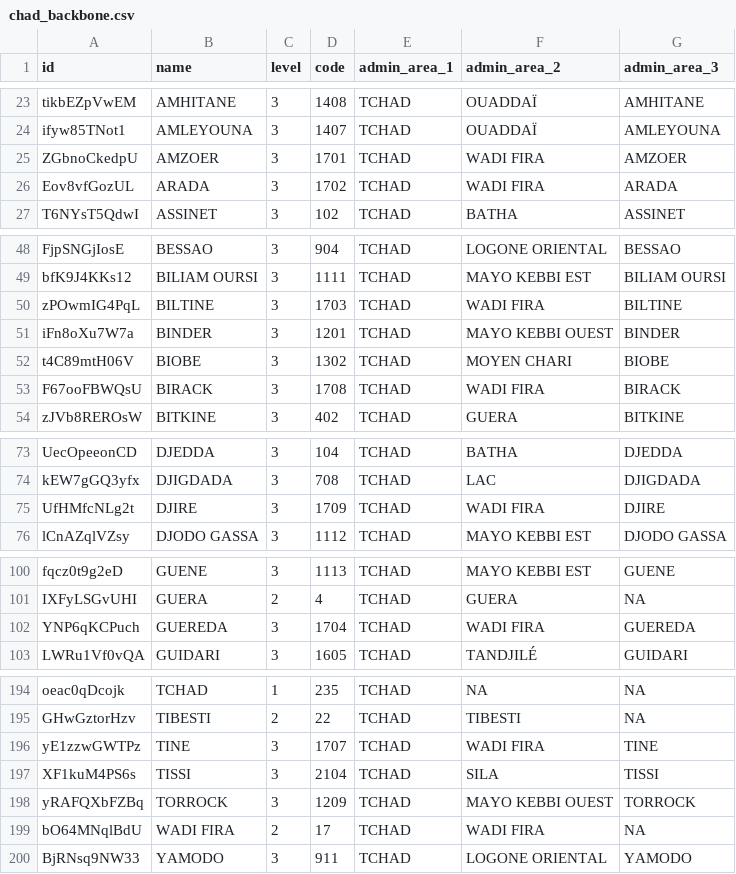
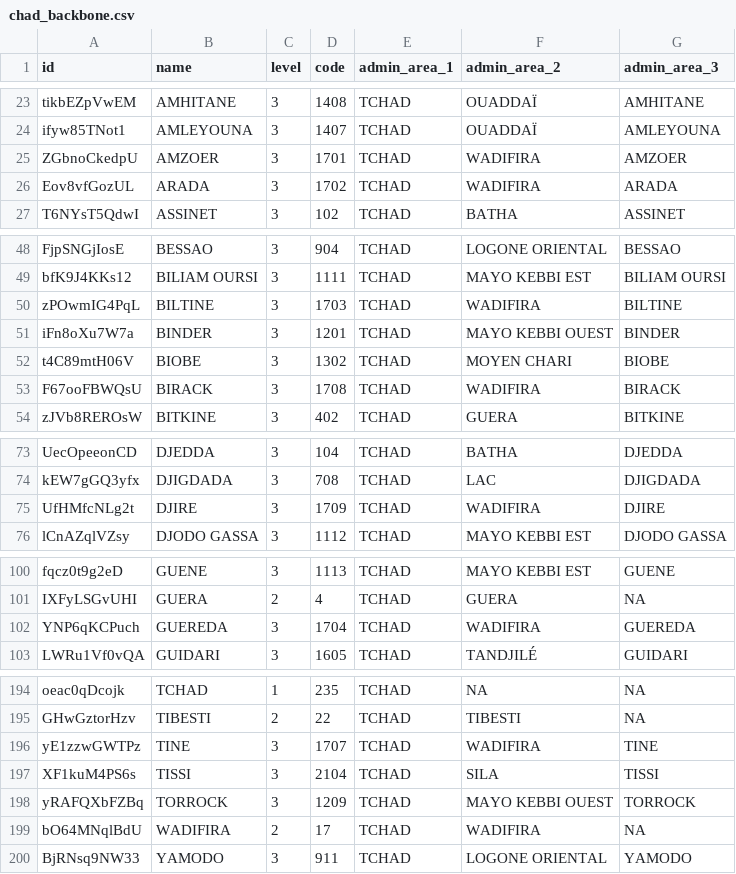
Before and after one commit to FASTR-Analytics/survey-data-fetcher, a CSV file: assets/chad_backbone.csv, drawn as a sheet; only a part is shown, gaps mark what is left out; the diff covers the shown part only.

```diff
--- a/assets/chad_backbone.csv
+++ b/assets/chad_backbone.csv
@@ -24,4 +24,4 @@
 "ifyw85TNot1","AMLEYOUNA",3,"1407","TCHAD","OUADDAÏ","AMLEYOUNA"
-"ZGbnoCkedpU","AMZOER",3,"1701","TCHAD","WADI FIRA","AMZOER"
-"Eov8vfGozUL","ARADA",3,"1702","TCHAD","WADI FIRA","ARADA"
+"ZGbnoCkedpU","AMZOER",3,"1701","TCHAD","WADIFIRA","AMZOER"
+"Eov8vfGozUL","ARADA",3,"1702","TCHAD","WADIFIRA","ARADA"
 "T6NYsT5QdwI","ASSINET",3,"102","TCHAD","BATHA","ASSINET"
@@ -49,6 +49,6 @@
 "bfK9J4KKs12","BILIAM OURSI",3,"1111","TCHAD","MAYO KEBBI EST","BILIAM OURSI"
-"zPOwmIG4PqL","BILTINE",3,"1703","TCHAD","WADI FIRA","BILTINE"
+"zPOwmIG4PqL","BILTINE",3,"1703","TCHAD","WADIFIRA","BILTINE"
 "iFn8oXu7W7a","BINDER",3,"1201","TCHAD","MAYO KEBBI OUEST","BINDER"
 "t4C89mtH06V","BIOBE",3,"1302","TCHAD","MOYEN CHARI","BIOBE"
-"F67ooFBWQsU","BIRACK",3,"1708","TCHAD","WADI FIRA","BIRACK"
+"F67ooFBWQsU","BIRACK",3,"1708","TCHAD","WADIFIRA","BIRACK"
 "zJVb8REROsW","BITKINE",3,"402","TCHAD","GUERA","BITKINE"
@@ -74,3 +74,3 @@
 "kEW7gGQ3yfx","DJIGDADA",3,"708","TCHAD","LAC","DJIGDADA"
-"UfHMfcNLg2t","DJIRE",3,"1709","TCHAD","WADI FIRA","DJIRE"
+"UfHMfcNLg2t","DJIRE",3,"1709","TCHAD","WADIFIRA","DJIRE"
 "lCnAZqlVZsy","DJODO GASSA",3,"1112","TCHAD","MAYO KEBBI EST","DJODO GASSA"
@@ -101,3 +101,3 @@
 "IXFyLSGvUHI","GUERA",2,"4","TCHAD","GUERA",NA
-"YNP6qKCPuch","GUEREDA",3,"1704","TCHAD","WADI FIRA","GUEREDA"
+"YNP6qKCPuch","GUEREDA",3,"1704","TCHAD","WADIFIRA","GUEREDA"
 "LWRu1Vf0vQA","GUIDARI",3,"1605","TCHAD","TANDJILÉ","GUIDARI"
@@ -195,6 +195,6 @@
 "GHwGztorHzv","TIBESTI",2,"22","TCHAD","TIBESTI",NA
-"yE1zzwGWTPz","TINE",3,"1707","TCHAD","WADI FIRA","TINE"
+"yE1zzwGWTPz","TINE",3,"1707","TCHAD","WADIFIRA","TINE"
 "XF1kuM4PS6s","TISSI",3,"2104","TCHAD","SILA","TISSI"
 "yRAFQXbFZBq","TORROCK",3,"1209","TCHAD","MAYO KEBBI OUEST","TORROCK"
-"bO64MNqlBdU","WADI FIRA",2,"17","TCHAD","WADI FIRA",NA
+"bO64MNqlBdU","WADIFIRA",2,"17","TCHAD","WADIFIRA",NA
 "BjRNsq9NW33","YAMODO",3,"911","TCHAD","LOGONE ORIENTAL","YAMODO"
```
Also changed, not shown: 2 edited cells elsewhere in this file, 2 other files.
